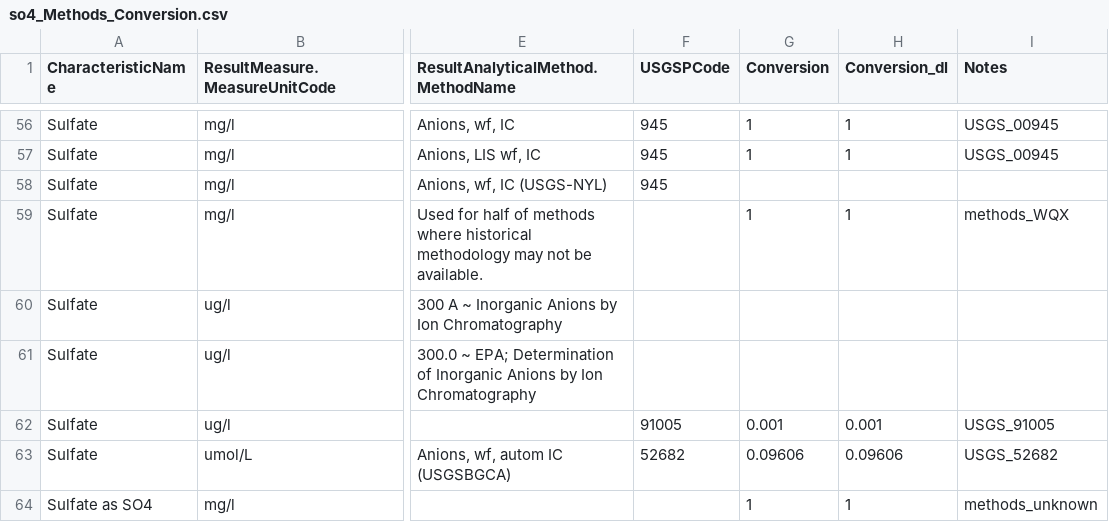
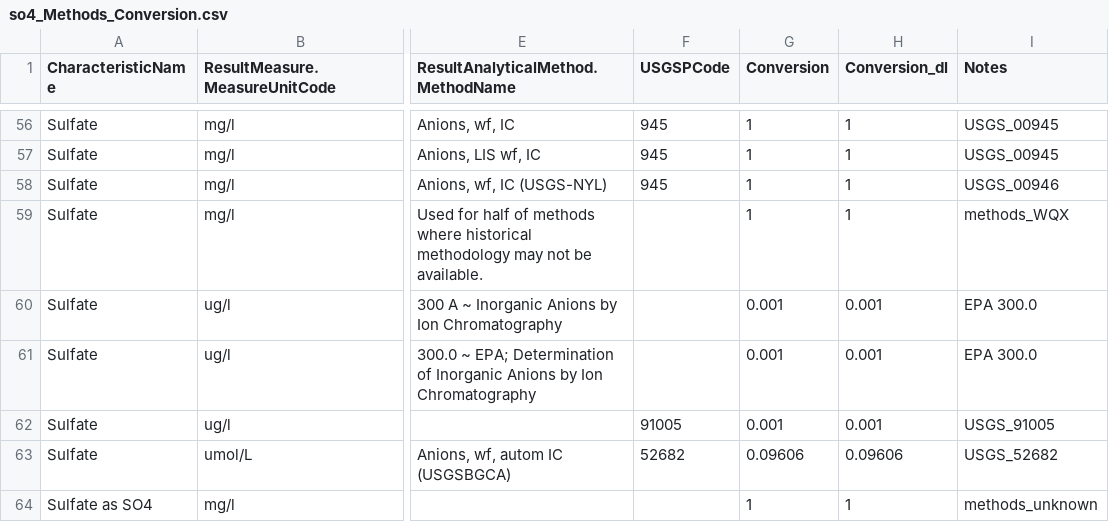
Before and after one commit to cont-limno/lagos_database, a CSV file: conversion_files/so4_Methods_Conversion.csv, drawn as a sheet; only a part is shown, gaps mark what is left out; the diff covers the shown part only; the diff names each change by its address in the sheet, - before the commit and + after, or states it on an @@ line.

Commit message:
Update so4_Methods_Conversion.csv
Tidied up

```diff
--- a/conversion_files/so4_Methods_Conversion.csv
+++ b/conversion_files/so4_Methods_Conversion.csv
-G58 (Conversion): (empty)
+G58 (Conversion): 1
-H58 (Conversion_dl): (empty)
+H58 (Conversion_dl): 1
-I58 (Notes): (empty)
+I58 (Notes): USGS_00946
-G60:G61 (Conversion): (empty)
+G60:G61 (Conversion): 0.001
-H60:H61 (Conversion_dl): (empty)
+H60:H61 (Conversion_dl): 0.001
-I60:I61 (Notes): (empty)
+I60:I61 (Notes): EPA 300.0
```
Also changed, not shown: 51 edited cells elsewhere in this file.
